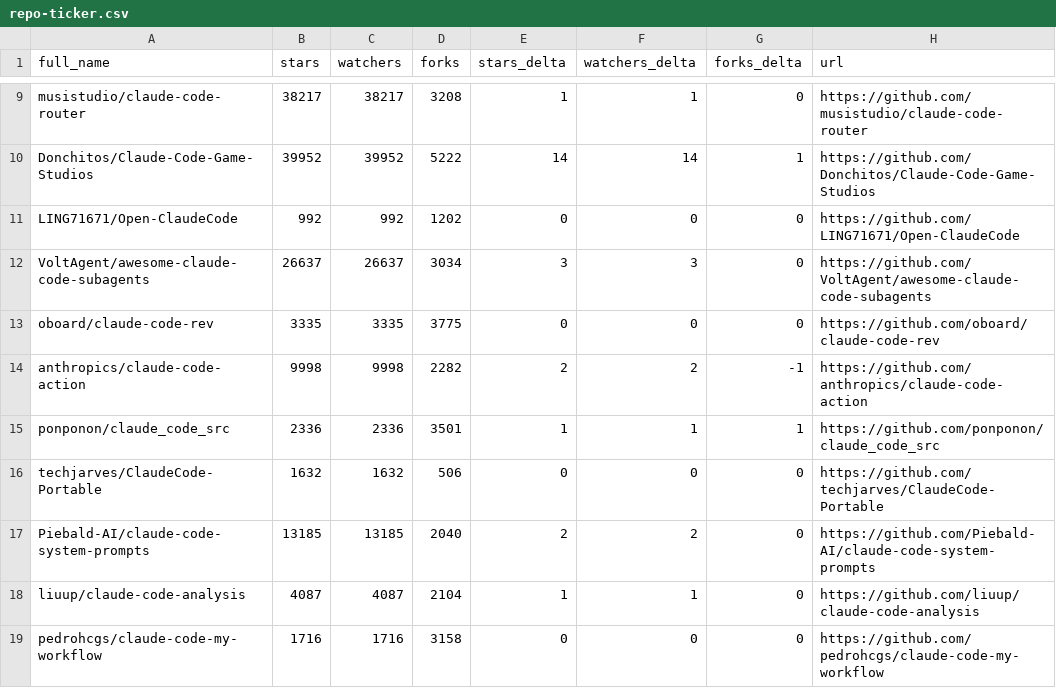
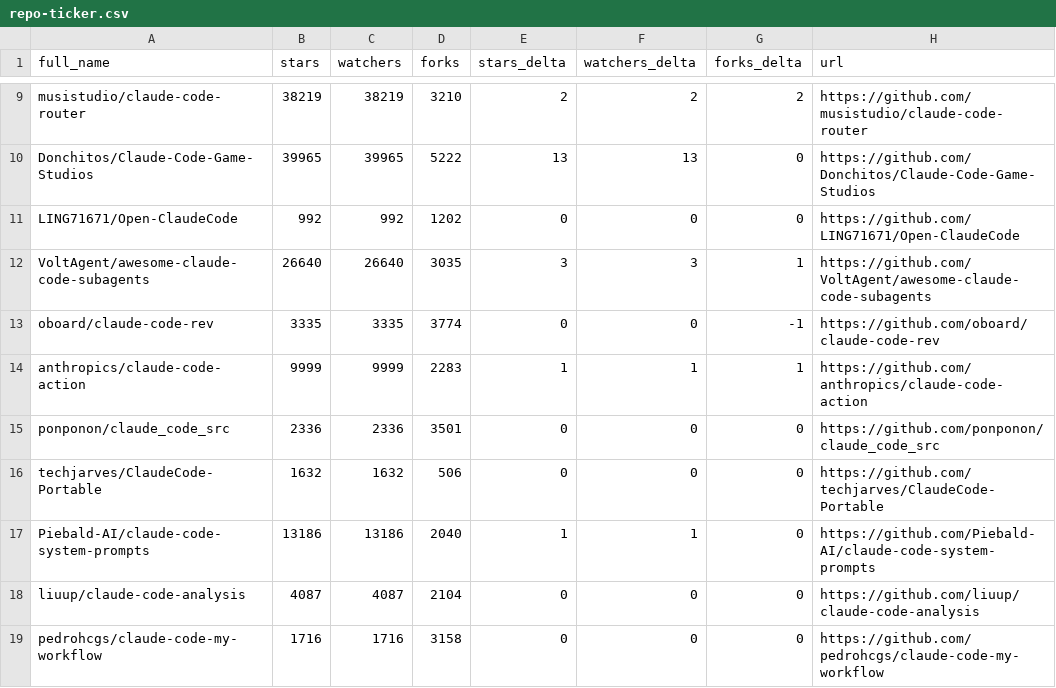
Before and after one commit to bryansayler/awesome-claude-code, a CSV file: data/repo-ticker.csv, drawn as a sheet; only a part is shown, gaps mark what is left out; the diff covers the shown part only; the diff names each change by its address in the sheet, - before the commit and + after, or states it on an @@ line.

```diff
--- a/data/repo-ticker.csv
+++ b/data/repo-ticker.csv
-B9 (stars): 38217
+B9 (stars): 38219
-C9 (watchers): 38217
+C9 (watchers): 38219
-D9 (forks): 3208
+D9 (forks): 3210
-E9 (stars_delta): 1
+E9 (stars_delta): 2
-F9 (watchers_delta): 1
+F9 (watchers_delta): 2
-G9 (forks_delta): 0
+G9 (forks_delta): 2
-B10 (stars): 39952
+B10 (stars): 39965
-C10 (watchers): 39952
+C10 (watchers): 39965
-E10 (stars_delta): 14
+E10 (stars_delta): 13
-F10 (watchers_delta): 14
+F10 (watchers_delta): 13
-G10 (forks_delta): 1
+G10 (forks_delta): 0
-B12 (stars): 26637
+B12 (stars): 26640
-C12 (watchers): 26637
+C12 (watchers): 26640
-D12 (forks): 3034
+D12 (forks): 3035
-G12 (forks_delta): 0
+G12 (forks_delta): 1
-D13 (forks): 3775
+D13 (forks): 3774
-G13 (forks_delta): 0
+G13 (forks_delta): -1
-B14 (stars): 9998
+B14 (stars): 9999
-C14 (watchers): 9998
+C14 (watchers): 9999
-D14 (forks): 2282
+D14 (forks): 2283
-E14 (stars_delta): 2
+E14 (stars_delta): 1
-F14 (watchers_delta): 2
+F14 (watchers_delta): 1
-G14 (forks_delta): -1
+G14 (forks_delta): 1
-E15 (stars_delta): 1
+E15 (stars_delta): 0
-F15 (watchers_delta): 1
+F15 (watchers_delta): 0
-G15 (forks_delta): 1
+G15 (forks_delta): 0
-B17 (stars): 13185
+B17 (stars): 13186
-C17 (watchers): 13185
+C17 (watchers): 13186
-E17 (stars_delta): 2
+E17 (stars_delta): 1
-F17 (watchers_delta): 2
+F17 (watchers_delta): 1
-E18 (stars_delta): 1
+E18 (stars_delta): 0
-F18 (watchers_delta): 1
+F18 (watchers_delta): 0
```
Also changed, not shown: 2 added rows, 2 removed rows, 2 moved rows and 115 edited cells elsewhere in this file, 2 other files.
